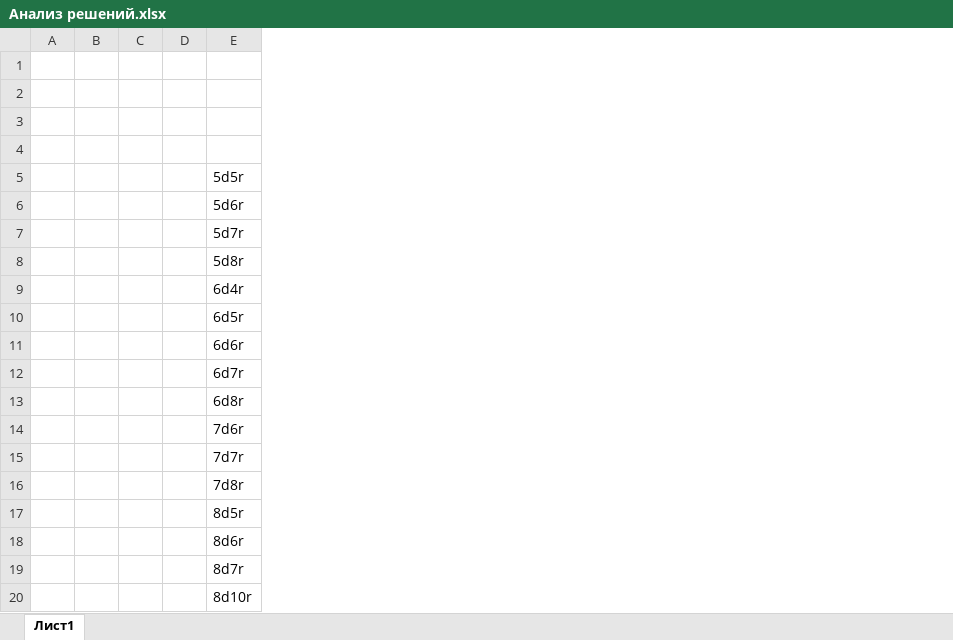
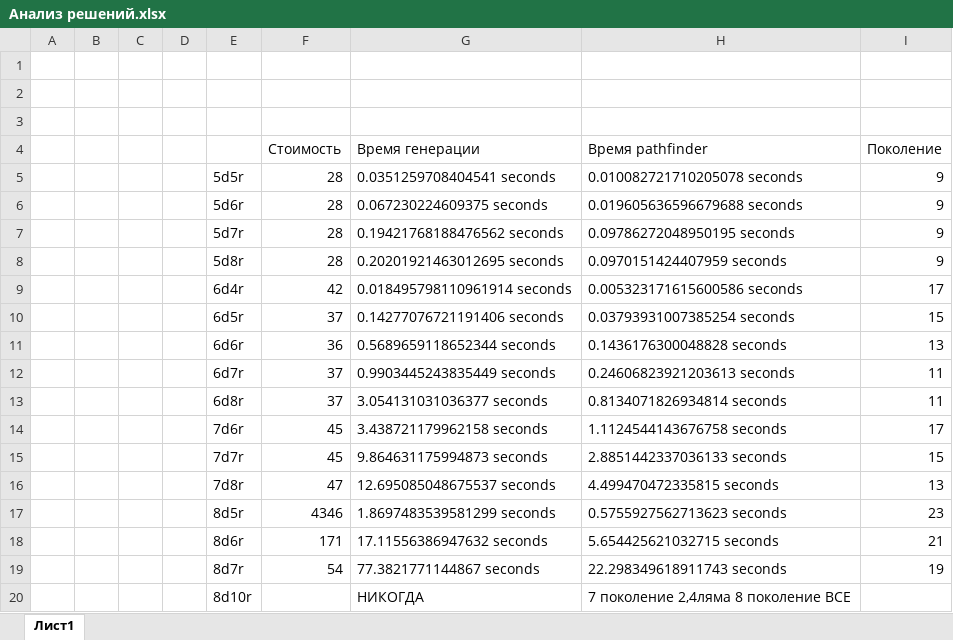
Before and after one commit to Sergo048rus/Hanoi, an Excel workbook: doc/Анализ решений.xlsx, sheet Лист1, drawn as a sheet; values as stored, in another font and other column widths than the file's, no borders; the diff names each change by its address in the sheet, - before the commit and + after, or states it on an @@ line.

Commit message:
добавил файлы с гугл диска, excel обновлен

```diff
--- a/doc/Анализ решений.xlsx (sheet Лист1)
+++ b/doc/Анализ решений.xlsx (sheet Лист1)
+column F (Стоимость), rows 5-19: 28 | 28 | 28 | 28 | 42 | 37 | 36 | 37 | 37 | 45 | 45 | 47 | 4346 | 171 | 54
+column G (Время генерации), rows 5-20: 0.0351259708404541 seconds | 0.067230224609375 seconds | 0.19421768188476562 seconds | 0.20201921463012695 seconds | 0.018495798110961914 seconds | 0.14277076721191406 seconds | 0.5689659118652344 seconds | 0.9903445243835449 seconds | 3.054131031036377 seconds | 3.438721179962158 seconds | 9.864631175994873 seconds | 12.695085048675537 seconds | 1.8697483539581299 seconds | 17.11556386947632 seconds | 77.3821771144867 seconds | НИКОГДА
+column H (Время pathfinder), rows 5-20: 0.010082721710205078 seconds | 0.019605636596679688 seconds | 0.09786272048950195 seconds | 0.0970151424407959 seconds | 0.005323171615600586 seconds | 0.03793931007385254 seconds | 0.1436176300048828 seconds | 0.24606823921203613 seconds | 0.8134071826934814 seconds | 1.1124544143676758 seconds | 2.8851442337036133 seconds | 4.499470472335815 seconds | 0.5755927562713623 seconds | 5.654425621032715 seconds | 22.298349618911743 seconds | 7 поколение 2,4ляма 8 поколение ВСЕ
+column I (Поколение), rows 5-19: 9 | 9 | 9 | 9 | 17 | 15 | 13 | 11 | 11 | 17 | 15 | 13 | 23 | 21 | 19
-row 4: (empty)
+row 4:  |  |  |  |  | Стоимость | Время генерации | Время pathfinder | Поколение
```
Also changed, not shown: 35 other files.
